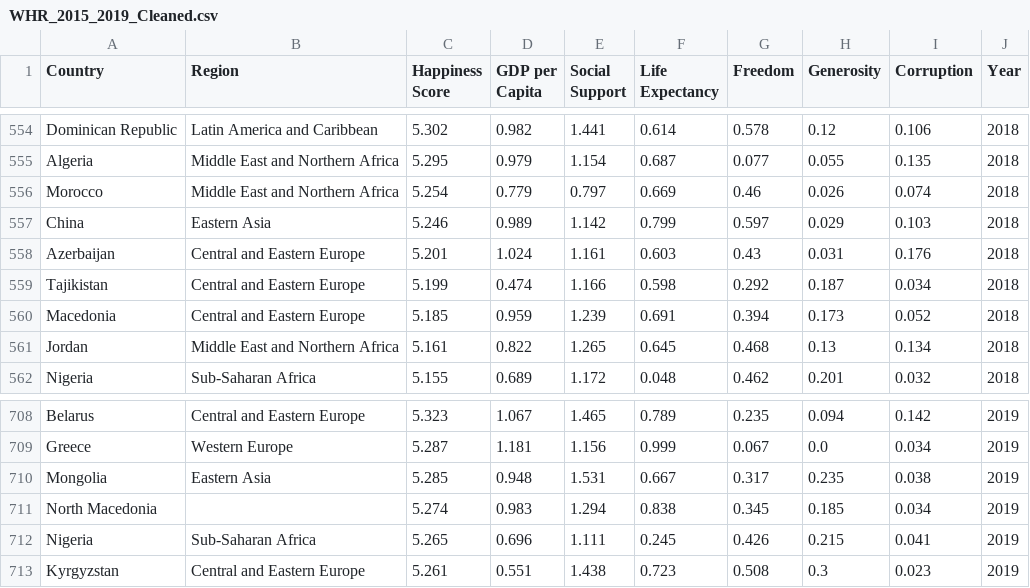
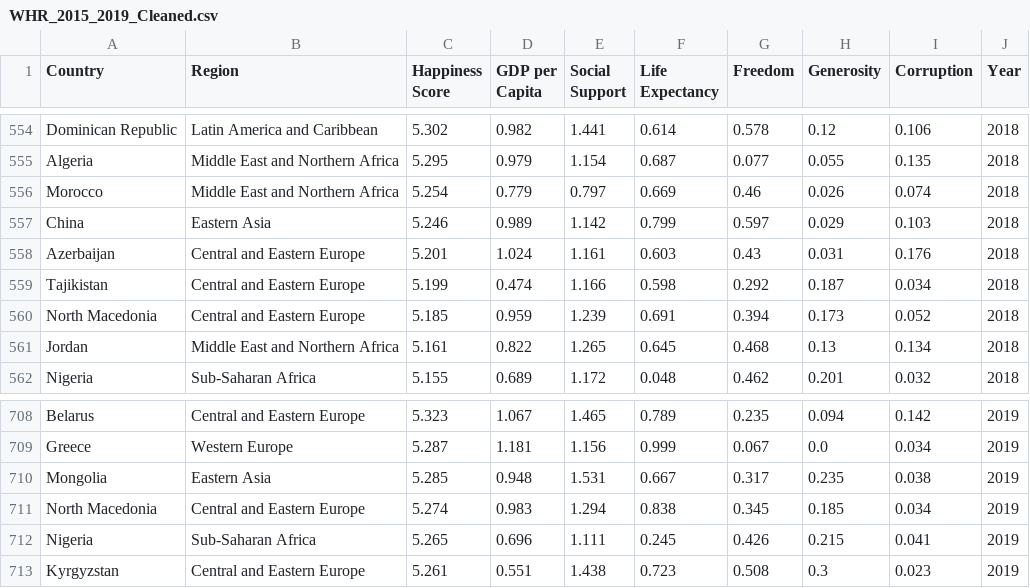
Before and after one commit to basileguillouxbg-spec/HappinessProject, a CSV file: data/WHR_2015_2019_Cleaned.csv, drawn as a sheet; only a part is shown, gaps mark what is left out; the diff covers the shown part only.

Commit message:
Regenerate cleaned dataset with harmonized country names

```diff
--- a/data/WHR_2015_2019_Cleaned.csv
+++ b/data/WHR_2015_2019_Cleaned.csv
@@ -559,3 +559,3 @@ Azerbaijan,Central and Eastern Europe,5.201,1.024,1.161,0.603,0.43,0.031,0.176,2
 Tajikistan,Central and Eastern Europe,5.199,0.474,1.166,0.598,0.292,0.187,0.034,2018
-Macedonia,Central and Eastern Europe,5.185,0.959,1.239,0.691,0.394,0.173,0.052,2018
+North Macedonia,Central and Eastern Europe,5.185,0.959,1.239,0.691,0.394,0.173,0.052,2018
 Jordan,Middle East and Northern Africa,5.161,0.822,1.265,0.645,0.468,0.13,0.134,2018
@@ -710,3 +710,3 @@ Greece,Western Europe,5.287,1.181,1.156,0.999,0.067,0.0,0.034,2019
 Mongolia,Eastern Asia,5.285,0.948,1.531,0.667,0.317,0.235,0.038,2019
-North Macedonia,,5.274,0.983,1.294,0.838,0.345,0.185,0.034,2019
+North Macedonia,Central and Eastern Europe,5.274,0.983,1.294,0.838,0.345,0.185,0.034,2019
 Nigeria,Sub-Saharan Africa,5.265,0.696,1.111,0.245,0.426,0.215,0.041,2019
```
Also changed, not shown: 17 edited cells elsewhere in this file.
